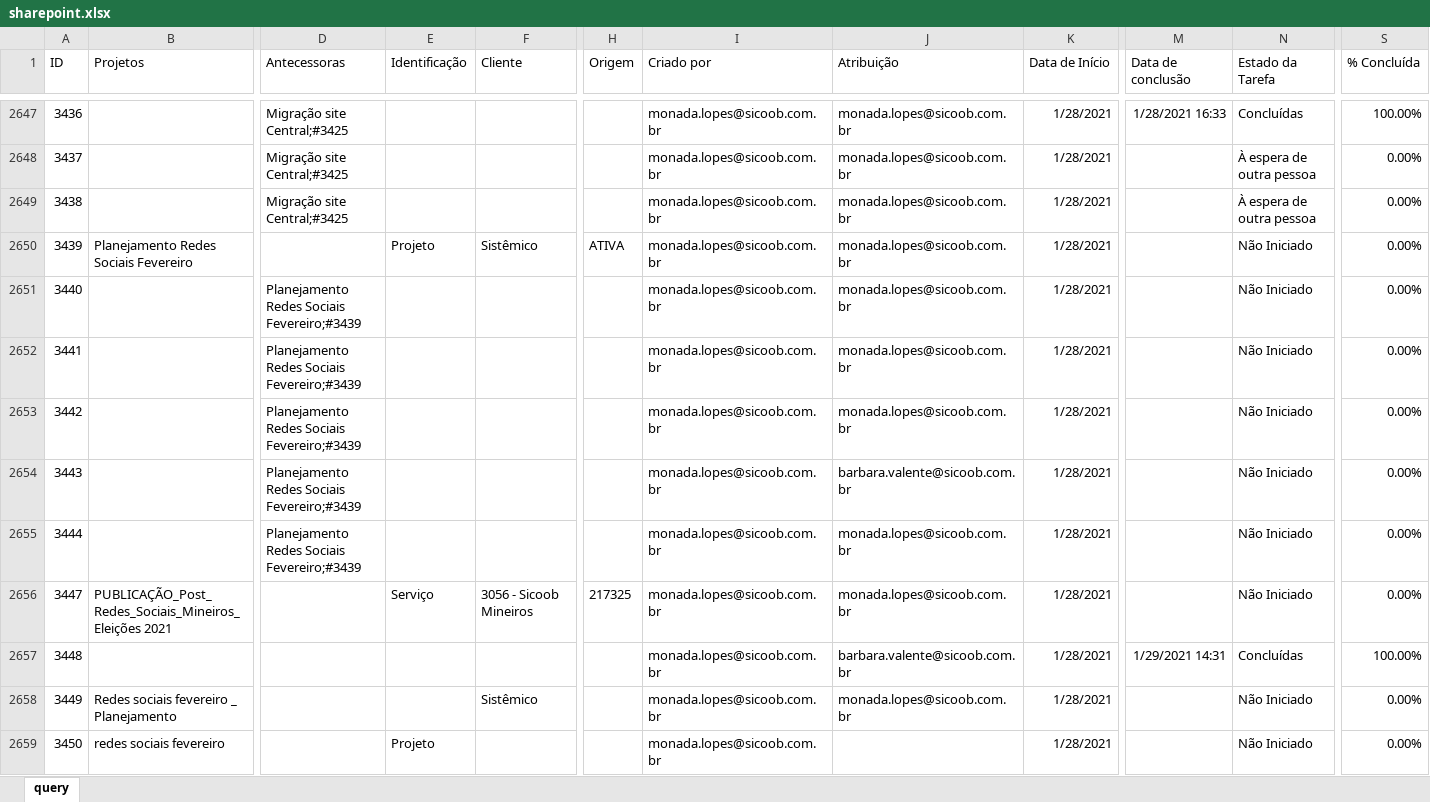
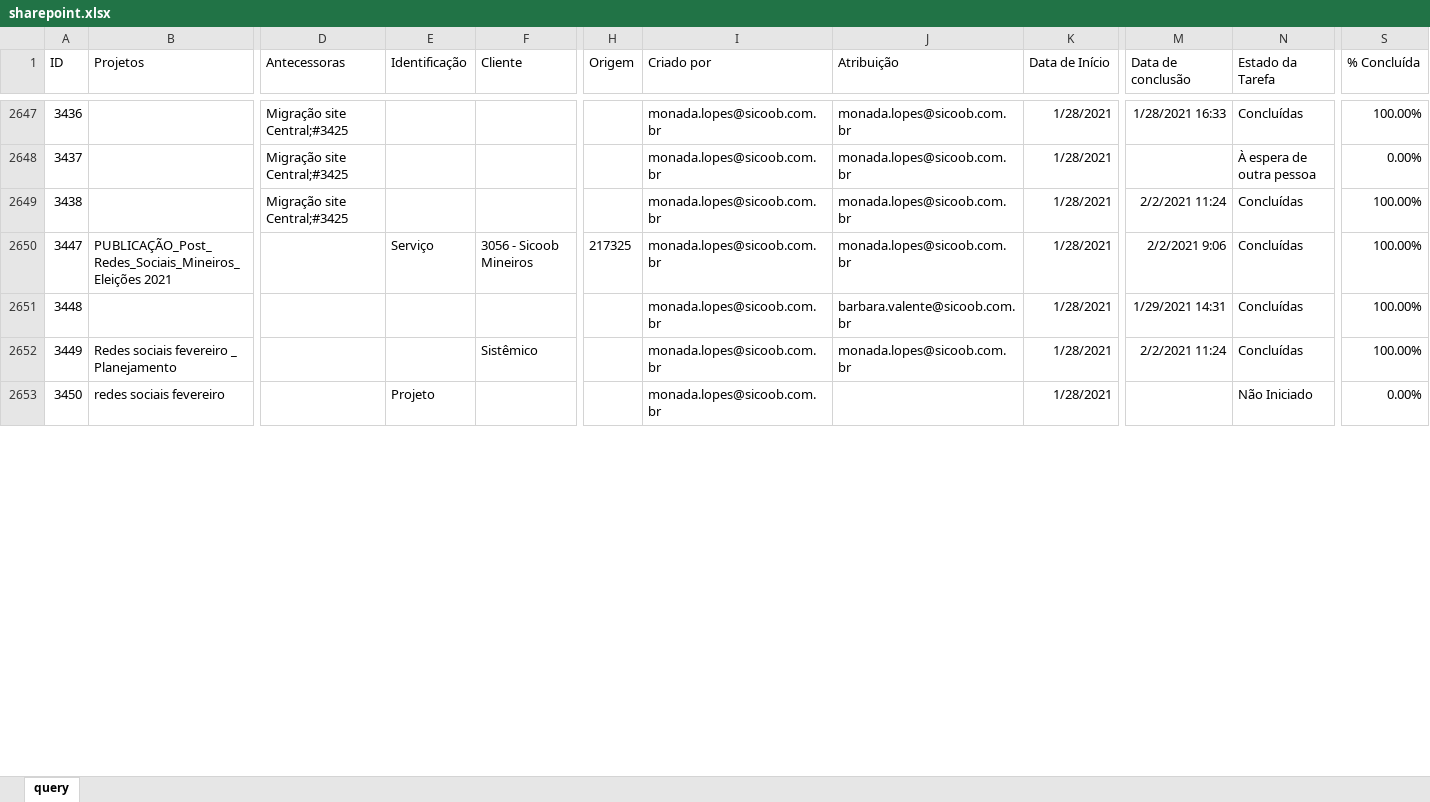
Before and after one commit to pedro-longhin/Repository, an Excel workbook: sharepoint.xlsx, sheet query, drawn as a sheet; only a part is shown, gaps mark what is left out; values as stored, in another font and other column widths than the file's, no borders; table styles not drawn; removed rows and columns are numbered as before the commit, all else as after; rows hold the shown columns only; the diff covers the shown part only; the diff names each change by its address in the sheet, - before the commit and + after, or states it on an @@ line.

```diff
--- a/sharepoint.xlsx (sheet query)
+++ b/sharepoint.xlsx (sheet query)
-M2649 (Data de conclusão): (empty)
+M2649 (Data de conclusão): 2/2/2021 11:24
-N2649 (Estado da Tarefa): À espera de outra pessoa
+N2649 (Estado da Tarefa): Concluídas
-S2649 (% Concluída): 0.00%
+S2649 (% Concluída): 100.00%
-row 2650: 3439 | Planejamento Redes Sociais Fevereiro |  | Projeto | Sistêmico | ATIVA | monada.lopes@sicoob.com.br | monada.lopes@sicoob.com.br | 1/28/2021 |  | Não Iniciado | 0.00%
-row 2651: 3440 |  | Planejamento Redes Sociais Fevereiro;#3439 |  |  |  | monada.lopes@sicoob.com.br | monada.lopes@sicoob.com.br | 1/28/2021 |  | Não Iniciado | 0.00%
-row 2652: 3441 |  | Planejamento Redes Sociais Fevereiro;#3439 |  |  |  | monada.lopes@sicoob.com.br | monada.lopes@sicoob.com.br | 1/28/2021 |  | Não Iniciado | 0.00%
-row 2653: 3442 |  | Planejamento Redes Sociais Fevereiro;#3439 |  |  |  | monada.lopes@sicoob.com.br | monada.lopes@sicoob.com.br | 1/28/2021 |  | Não Iniciado | 0.00%
-row 2654: 3443 |  | Planejamento Redes Sociais Fevereiro;#3439 |  |  |  | monada.lopes@sicoob.com.br | barbara.valente@sicoob.com.br | 1/28/2021 |  | Não Iniciado | 0.00%
-row 2655: 3444 |  | Planejamento Redes Sociais Fevereiro;#3439 |  |  |  | monada.lopes@sicoob.com.br | monada.lopes@sicoob.com.br | 1/28/2021 |  | Não Iniciado | 0.00%
-M2650 (Data de conclusão): (empty)
+M2650 (Data de conclusão): 2/2/2021 9:06
-N2650 (Estado da Tarefa): Não Iniciado
+N2650 (Estado da Tarefa): Concluídas
-S2650 (% Concluída): 0.00%
+S2650 (% Concluída): 100.00%
-M2652 (Data de conclusão): (empty)
+M2652 (Data de conclusão): 2/2/2021 11:24
-N2652 (Estado da Tarefa): Não Iniciado
+N2652 (Estado da Tarefa): Concluídas
-S2652 (% Concluída): 0.00%
+S2652 (% Concluída): 100.00%
```
Also changed, not shown: 48 added rows, 1 removed row and 200 edited cells elsewhere in this sheet.
